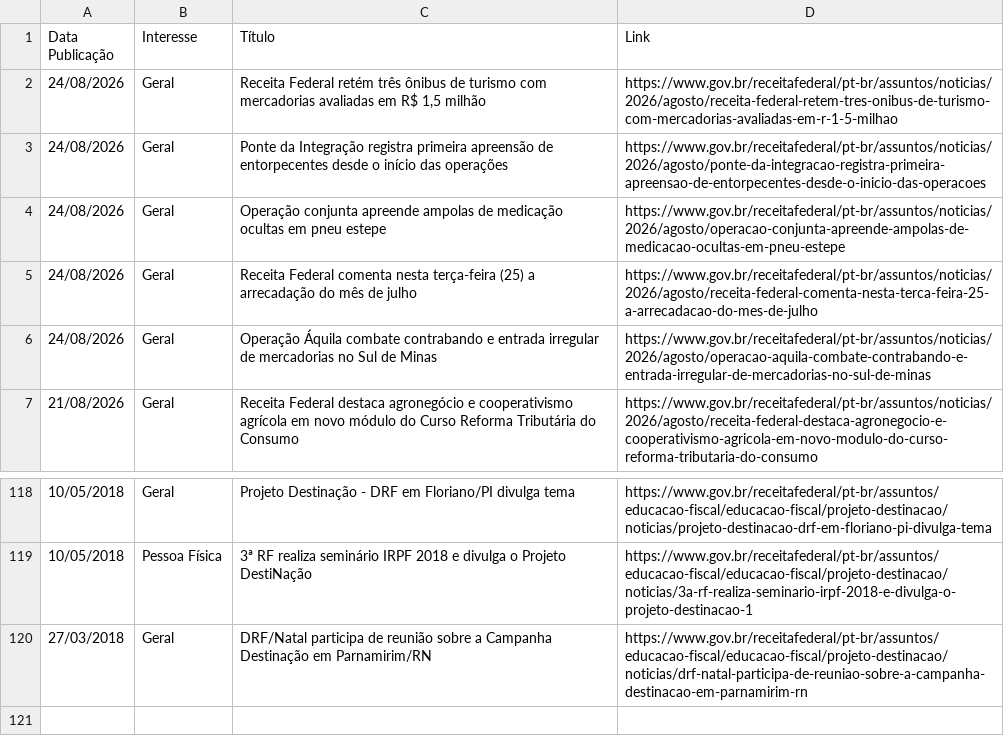
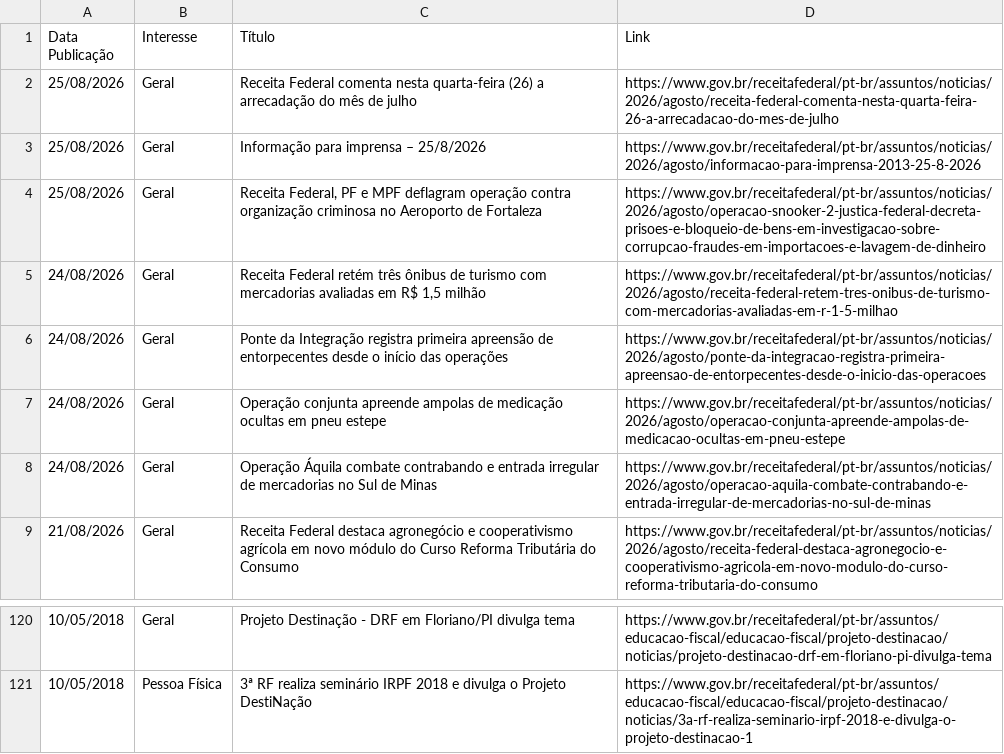
Before and after one commit to suporteagyle/automacao-receita, a CSV file: noticias_receita.csv, drawn as a sheet; only a part is shown, gaps mark what is left out; removed rows and columns are numbered as before the commit, all else as after; the diff names each change by its address in the sheet, - before the commit and + after, or states it on an @@ line.

```diff
--- a/noticias_receita.csv
+++ b/noticias_receita.csv
+row 2: 25/08/2026 | Geral | Receita Federal comenta nesta quarta-feira (26) a arrecadação do mês de julho | https://www.gov.br/receitafederal/pt-br/assuntos/noticias/2026/agosto/receita-federal-comenta-nesta-quarta-feira-26-a-arrecadacao-do-mes-de-julho
+row 3: 25/08/2026 | Geral | Informação para imprensa – 25/8/2026 | https://www.gov.br/receitafederal/pt-br/assuntos/noticias/2026/agosto/informacao-para-imprensa-2013-25-8-2026
+row 4: 25/08/2026 | Geral | Receita Federal, PF e MPF deflagram operação contra organização criminosa no Aeroporto de Fortaleza | https://www.gov.br/receitafederal/pt-br/assuntos/noticias/2026/agosto/operacao-snooker-2-justica-federal-decreta-prisoes-e-bloqueio-de-bens-em-investigacao-sobre-corrupcao-fraudes-em-importacoes-e-lavagem-de-dinheiro
-row 5: 24/08/2026 | Geral | Receita Federal comenta nesta terça-feira (25) a arrecadação do mês de julho | https://www.gov.br/receitafederal/pt-br/assuntos/noticias/2026/agosto/receita-federal-comenta-nesta-terca-feira-25-a-arrecadacao-do-mes-de-julho
-row 120: 27/03/2018 | Geral | DRF/Natal participa de reunião sobre a Campanha Destinação em Parnamirim/RN | https://www.gov.br/receitafederal/pt-br/assuntos/educacao-fiscal/educacao-fiscal/projeto-destinacao/noticias/drf-natal-participa-de-reuniao-sobre-a-campanha-destinacao-em-parnamirim-rn
```
